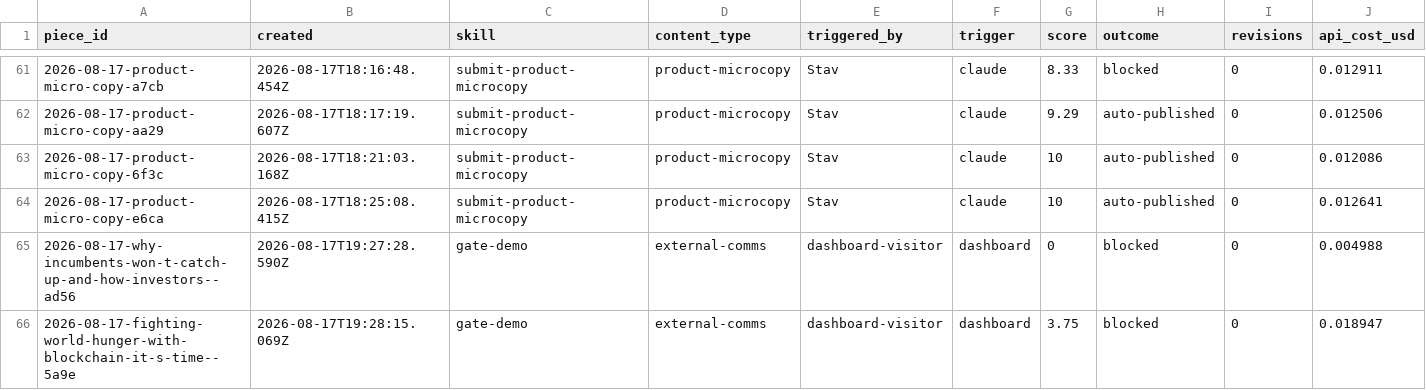
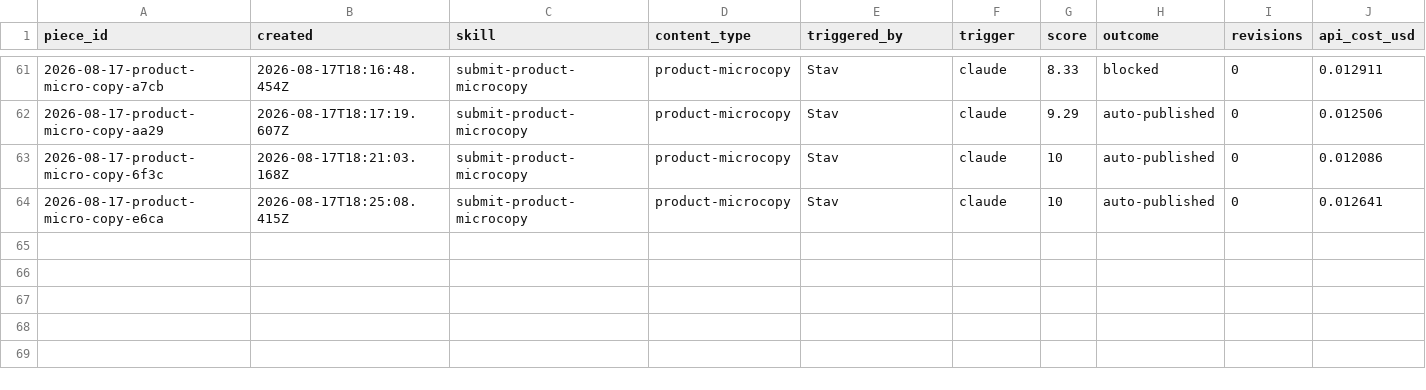
Before and after one commit to stavcharkham/contentino, a CSV file: metrics/ledger.csv, drawn as a sheet; only a part is shown, gaps mark what is left out; rows hold the shown columns only; the diff names each change by its address in the sheet, - before the commit and + after, or states it on an @@ line.

```diff
--- a/metrics/ledger.csv
+++ b/metrics/ledger.csv
-row 65: 2026-08-17-why-incumbents-won-t-catch-up-and-how-investors--ad56 | 2026-08-17T19:27:28.590Z | gate-demo | external-comms | dashboard-visitor | dashboard | 0 | blocked | 0 | 0.004988
-row 66: 2026-08-17-fighting-world-hunger-with-blockchain-it-s-time--5a9e | 2026-08-17T19:28:15.069Z | gate-demo | external-comms | dashboard-visitor | dashboard | 3.75 | blocked | 0 | 0.018947
```
Also changed, not shown: 9 other files.
